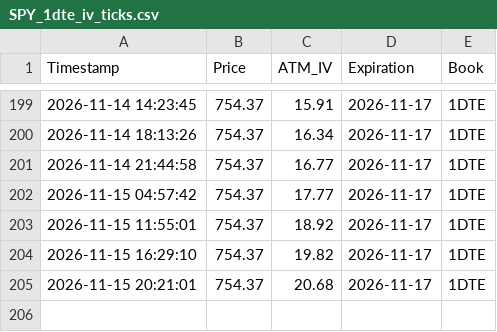
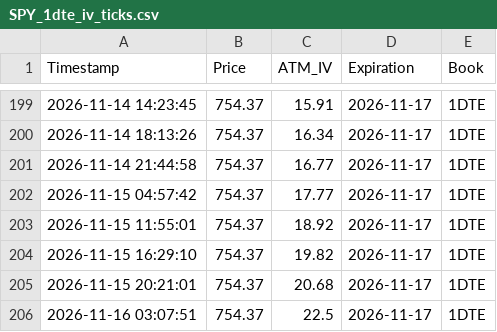
Before and after one commit to macrodroid138-collab/IV, a CSV file: SPY_1dte_iv_ticks.csv, drawn as a sheet; only a part is shown, gaps mark what is left out; the diff names each change by its address in the sheet, - before the commit and + after, or states it on an @@ line.

```diff
--- a/SPY_1dte_iv_ticks.csv
+++ b/SPY_1dte_iv_ticks.csv
+row 206: 2026-11-16 03:07:51 | 754.37 | 22.5 | 2026-11-17 | 1DTE
```
Also changed, not shown: 2 other files.
